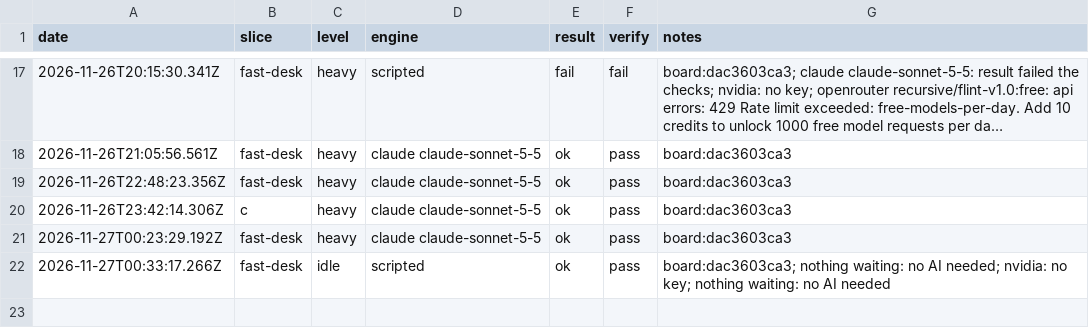
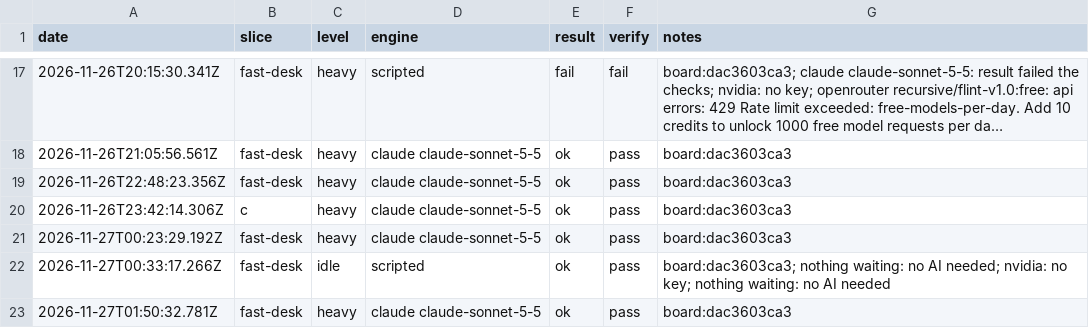
Before and after one commit to emporiumtrading/probate-pipeline, a CSV file: pipeline/runner-health.csv, drawn as a sheet; only a part is shown, gaps mark what is left out; long unchanged cells end in ….

Commit message:
Scheduled run 2026-11-27 slice fast-desk (run record)

```diff
--- a/pipeline/runner-health.csv
+++ b/pipeline/runner-health.csv
@@ -22 +22,2 @@ date,slice,level,engine,result,verify,notes
 "2026-11-27T00:33:17.266Z","fast-desk","idle","scripted","ok","pass","board:dac3603ca3; nothing waiting: no AI needed; nvidia: no key; nothing waiting: no AI needed"
+"2026-11-27T01:50:32.781Z","fast-desk","heavy","claude claude-sonnet-5-5","ok","pass","board:dac3603ca3"
```
